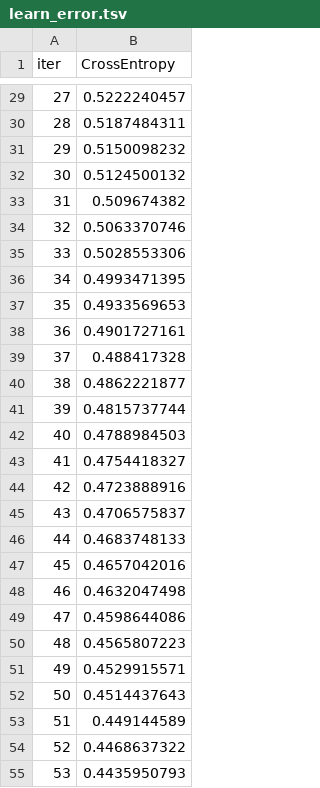
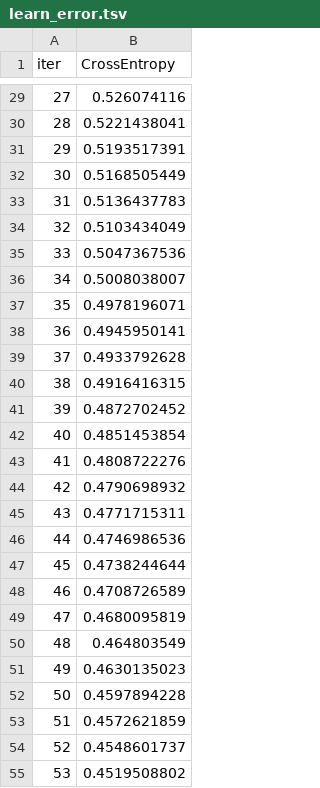
Before and after one commit to JoaoVictorMagalhaesSouza/Challenge-Americanas, a TSV file: catboost_info/learn_error.tsv, drawn as a sheet; only a part is shown, gaps mark what is left out; the diff covers the shown part only.

```diff
--- a/catboost_info/learn_error.tsv
+++ b/catboost_info/learn_error.tsv
@@ -29,27 +29,27 @@ iter	CrossEntropy
-27	0.5222240457
-28	0.5187484311
-29	0.5150098232
-30	0.5124500132
-31	0.509674382
-32	0.5063370746
-33	0.5028553306
-34	0.4993471395
-35	0.4933569653
-36	0.4901727161
-37	0.488417328
-38	0.4862221877
-39	0.4815737744
-40	0.4788984503
-41	0.4754418327
-42	0.4723888916
-43	0.4706575837
-44	0.4683748133
-45	0.4657042016
-46	0.4632047498
-47	0.4598644086
-48	0.4565807223
-49	0.4529915571
-50	0.4514437643
-51	0.449144589
-52	0.4468637322
-53	0.4435950793
+27	0.526074116
+28	0.5221438041
+29	0.5193517391
+30	0.5168505449
+31	0.5136437783
+32	0.5103434049
+33	0.5047367536
+34	0.5008038007
+35	0.4978196071
+36	0.4945950141
+37	0.4933792628
+38	0.4916416315
+39	0.4872702452
+40	0.4851453854
+41	0.4808722276
+42	0.4790698932
+43	0.4771715311
+44	0.4746986536
+45	0.4738244644
+46	0.4708726589
+47	0.4680095819
+48	0.464803549
+49	0.4630135023
+50	0.4597894228
+51	0.4572621859
+52	0.4548601737
+53	0.4519508802
```
Also changed, not shown: 53 edited cells elsewhere in this file, catboost_info/time_left.tsv, 3 other files.
